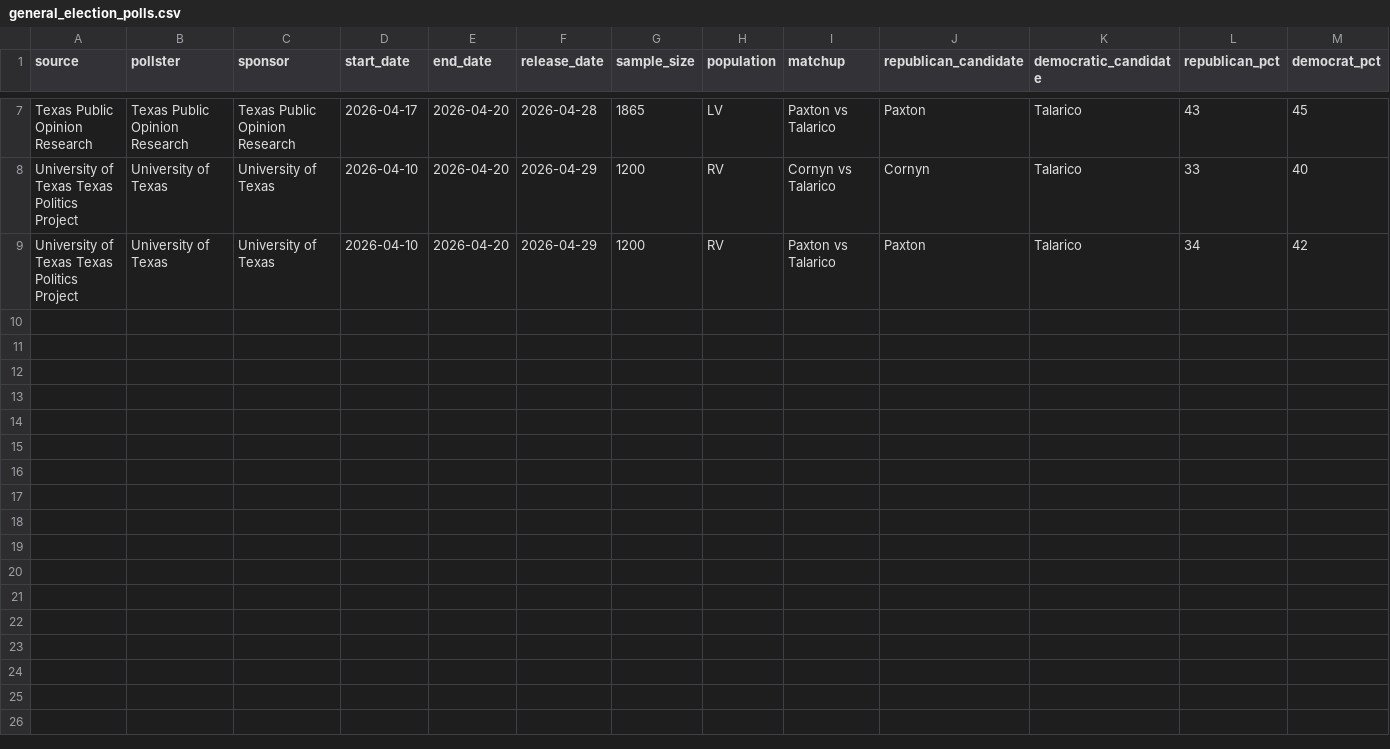
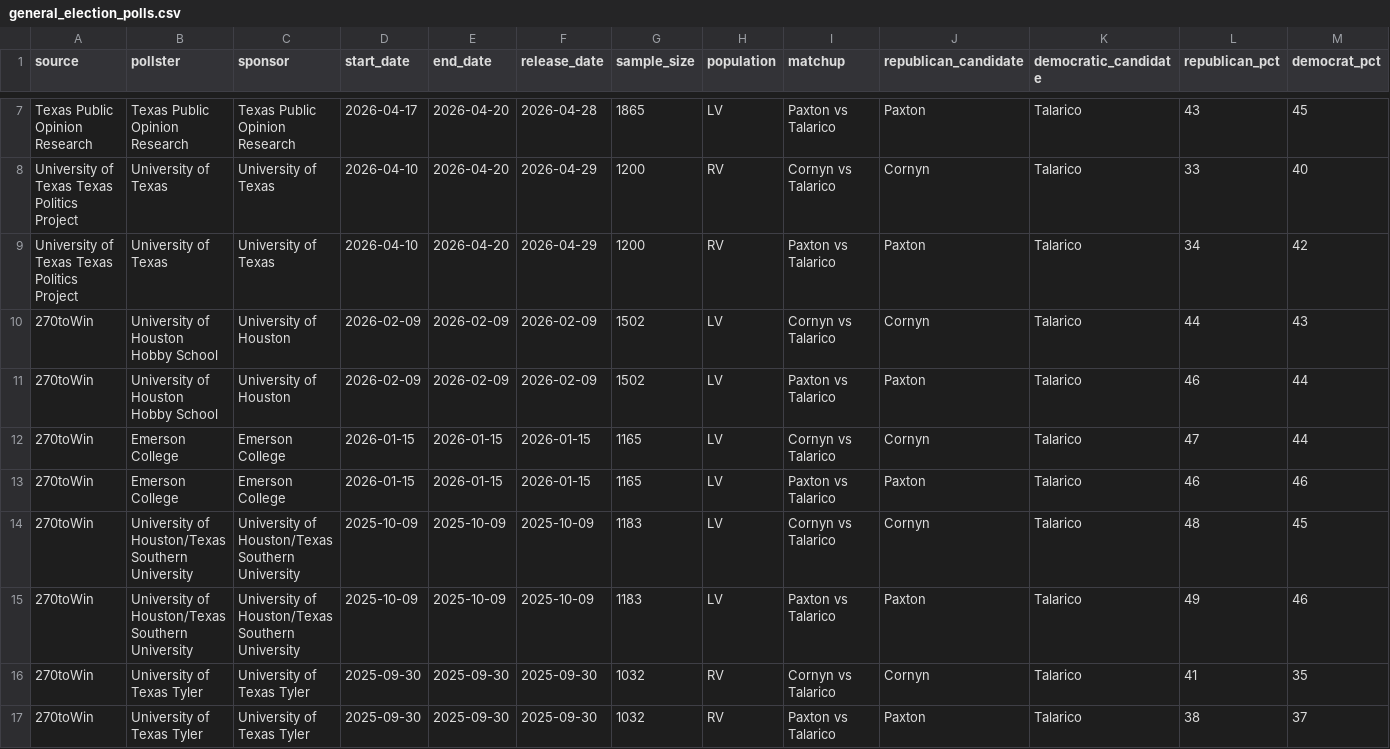
Before and after one commit to snailpop1/2026-Texas-GOP-Senate-Primary-Predictor, a CSV file: data/raw/general_election_polls.csv, drawn as a sheet; only a part is shown, gaps mark what is left out; rows hold the shown columns only; the diff names each change by its address in the sheet, - before the commit and + after, or states it on an @@ line.

```diff
--- a/data/raw/general_election_polls.csv
+++ b/data/raw/general_election_polls.csv
+row 10: 270toWin | University of Houston Hobby School | University of Houston | 2026-02-09 | 2026-02-09 | 2026-02-09 | 1502 | LV | Cornyn vs Talarico | Cornyn | Talarico | 44 | 43
+row 11: 270toWin | University of Houston Hobby School | University of Houston | 2026-02-09 | 2026-02-09 | 2026-02-09 | 1502 | LV | Paxton vs Talarico | Paxton | Talarico | 46 | 44
+row 12: 270toWin | Emerson College | Emerson College | 2026-01-15 | 2026-01-15 | 2026-01-15 | 1165 | LV | Cornyn vs Talarico | Cornyn | Talarico | 47 | 44
+row 13: 270toWin | Emerson College | Emerson College | 2026-01-15 | 2026-01-15 | 2026-01-15 | 1165 | LV | Paxton vs Talarico | Paxton | Talarico | 46 | 46
+row 14: 270toWin | University of Houston/Texas Southern University | University of Houston/Texas Southern University | 2025-10-09 | 2025-10-09 | 2025-10-09 | 1183 | LV | Cornyn vs Talarico | Cornyn | Talarico | 48 | 45
+row 15: 270toWin | University of Houston/Texas Southern University | University of Houston/Texas Southern University | 2025-10-09 | 2025-10-09 | 2025-10-09 | 1183 | LV | Paxton vs Talarico | Paxton | Talarico | 49 | 46
+row 16: 270toWin | University of Texas Tyler | University of Texas Tyler | 2025-09-30 | 2025-09-30 | 2025-09-30 | 1032 | RV | Cornyn vs Talarico | Cornyn | Talarico | 41 | 35
+row 17: 270toWin | University of Texas Tyler | University of Texas Tyler | 2025-09-30 | 2025-09-30 | 2025-09-30 | 1032 | RV | Paxton vs Talarico | Paxton | Talarico | 38 | 37
```
Also changed, not shown: data/processed/general_election_polls.csv, data/processed/polls.csv, 7 other files.
